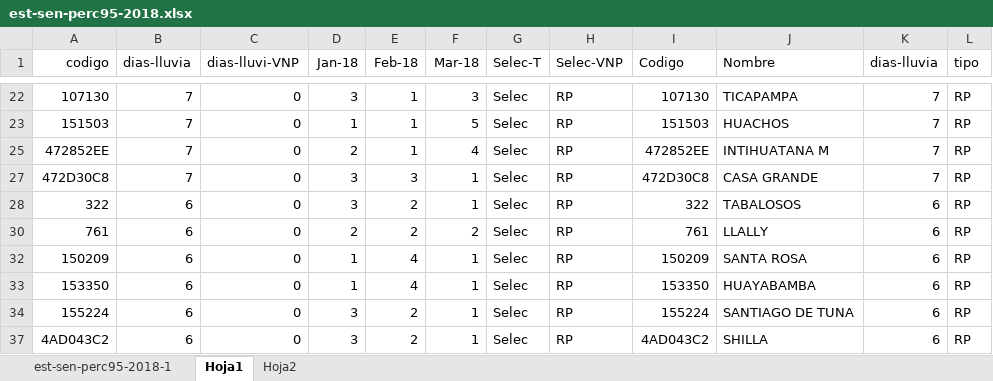
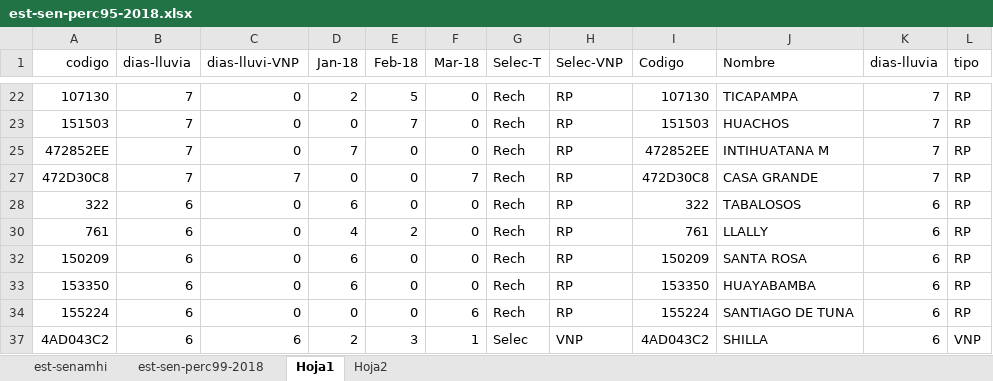
Before and after one commit to Joejhona/Tesis-de-Geofisica, an Excel workbook: est-sen-perc95-2018.xlsx, sheet Hoja1, drawn as a sheet; only a part is shown, gaps mark what is left out; values as stored, in another font and other column widths than the file's, no borders; conditional formats not drawn; the diff covers the shown part only; the diff names each change by its address in the sheet, - before the commit and + after, or states it on an @@ line.

```diff
--- a/est-sen-perc95-2018.xlsx (sheet Hoja1)
+++ b/est-sen-perc95-2018.xlsx (sheet Hoja1)
-sheet tab: est-sen-perc95-2018-1
+sheet tab: est-sen-perc99-2018
+sheet tab: est-senamhi
-D22 (Jan-18): 3
+D22 (Jan-18): 2
-E22 (Feb-18): 1
+E22 (Feb-18): 5
-F22 (Mar-18): 3
+F22 (Mar-18): 0
-G22:G23 (Selec-T): Selec
+G22:G23 (Selec-T): Rech
-D23 (Jan-18): 1
+D23 (Jan-18): 0
-E23 (Feb-18): 1
+E23 (Feb-18): 7
-F23 (Mar-18): 5
+F23 (Mar-18): 0
-D25 (Jan-18): 2
+D25 (Jan-18): 7
-E25 (Feb-18): 1
+E25 (Feb-18): 0
-F25 (Mar-18): 4
+F25 (Mar-18): 0
-G25 (Selec-T): Selec
+G25 (Selec-T): Rech
-C27 (dias-lluvi-VNP): 0
+C27 (dias-lluvi-VNP): 7
-D27 (Jan-18): 3
+D27 (Jan-18): 0
-E27 (Feb-18): 3
+E27 (Feb-18): 0
-F27 (Mar-18): 1
+F27 (Mar-18): 7
-G27:G28 (Selec-T): Selec
+G27:G28 (Selec-T): Rech
-D28 (Jan-18): 3
+D28 (Jan-18): 6
-E28 (Feb-18): 2
+E28 (Feb-18): 0
-F28 (Mar-18): 1
+F28 (Mar-18): 0
-D30 (Jan-18): 2
+D30 (Jan-18): 4
-F30 (Mar-18): 2
+F30 (Mar-18): 0
-G30 (Selec-T): Selec
+G30 (Selec-T): Rech
-D32:D33 (Jan-18): 1
+D32:D33 (Jan-18): 6
-E32:E33 (Feb-18): 4
+E32:E33 (Feb-18): 0
-F32:F33 (Mar-18): 1
+F32:F33 (Mar-18): 0
-G32:G34 (Selec-T): Selec
+G32:G34 (Selec-T): Rech
-D34 (Jan-18): 3
+D34 (Jan-18): 0
-E34 (Feb-18): 2
+E34 (Feb-18): 0
-F34 (Mar-18): 1
+F34 (Mar-18): 6
-C37 (dias-lluvi-VNP): 0
+C37 (dias-lluvi-VNP): 6
-D37 (Jan-18): 3
+D37 (Jan-18): 2
-E37 (Feb-18): 2
+E37 (Feb-18): 3
-H37 (Selec-VNP): RP
+H37 (Selec-VNP): VNP
-L37 (tipo): RP
+L37 (tipo): VNP
```
Also changed, not shown: 142 edited cells elsewhere in this sheet, sheet est-sen-perc99-2018, formulas that keep their value, charts or pictures, 2 other files.
